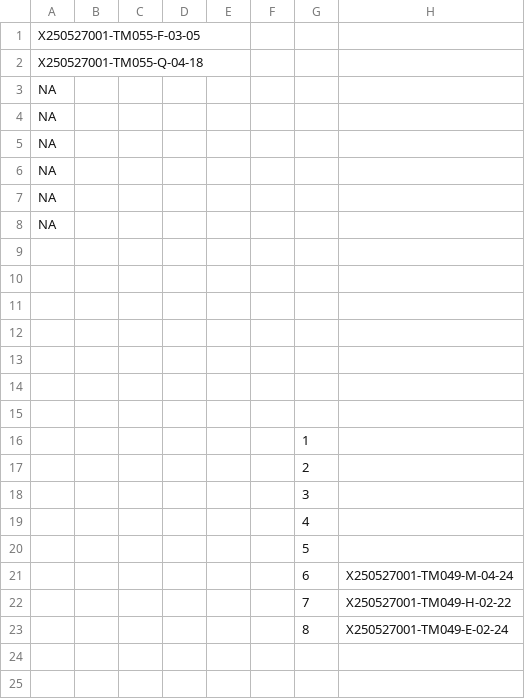
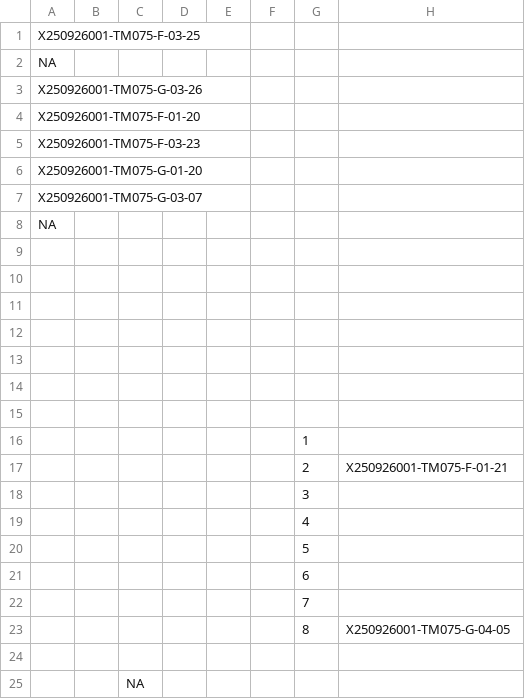
Before and after one commit to bensotired/Laserx_CT-3103A_YX, a CSV file: LaserX_TesterLibrary/SerialNumber/28.csv, drawn as a sheet.

```diff
--- a/LaserX_TesterLibrary/SerialNumber/28.csv
+++ b/LaserX_TesterLibrary/SerialNumber/28.csv
@@ -1,8 +1,8 @@
-X250527001-TM055-F-03-05,,,,,,,
-X250527001-TM055-Q-04-18,,,,,,,
+X250926001-TM075-F-03-25,,,,,,,
 NA,,,,,,,
-NA,,,,,,,
-NA,,,,,,,
-NA,,,,,,,
-NA,,,,,,,
+X250926001-TM075-G-03-26,,,,,,,
+X250926001-TM075-F-01-20,,,,,,,
+X250926001-TM075-F-03-23,,,,,,,
+X250926001-TM075-G-01-20,,,,,,,
+X250926001-TM075-G-03-07,,,,,,,
 NA,,,,,,,
@@ -16,3 +16,3 @@ NA,,,,,,,
 ,,,,,,1,
-,,,,,,2,
+,,,,,,2,X250926001-TM075-F-01-21
 ,,,,,,3,
@@ -20,4 +20,6 @@ NA,,,,,,,
 ,,,,,,5,
-,,,,,,6,X250527001-TM049-M-04-24
-,,,,,,7,X250527001-TM049-H-02-22
-,,,,,,8,X250527001-TM049-E-02-24
+,,,,,,6,
+,,,,,,7,
+,,,,,,8,X250926001-TM075-G-04-05
+,,,,,,,
+,,NA,,,,,
```
Also changed, not shown: LaserX_TesterLibrary/SerialNumber/24.csv, LaserX_TesterLibrary/SerialNumber/35.csv, 11 other files.
